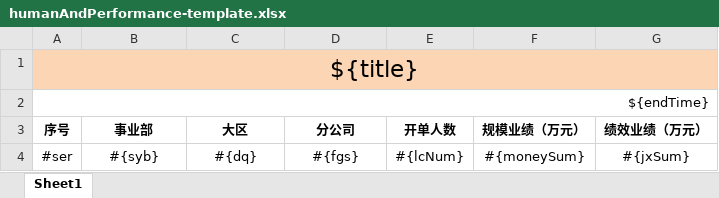
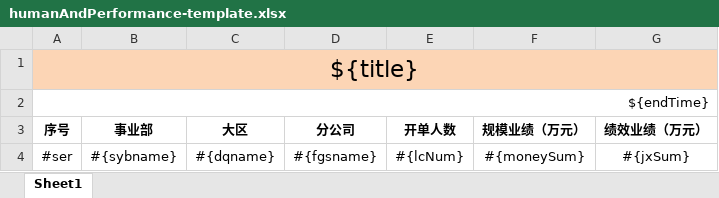
Before and after one commit to handongken/myda, an Excel workbook: DA/src/main/resources/excel-templates/humanAndPerformance-template.xlsx, sheet Sheet1, drawn as a sheet; values as stored, in another font and other column widths than the file's, no borders; the diff names each change by its address in the sheet, - before the commit and + after, or states it on an @@ line.

```diff
--- a/DA/src/main/resources/excel-templates/humanAndPerformance-template.xlsx (sheet Sheet1)
+++ b/DA/src/main/resources/excel-templates/humanAndPerformance-template.xlsx (sheet Sheet1)
-B4 (事业部): #{syb}
+B4 (事业部): #{sybname}
-C4 (大区): #{dq}
+C4 (大区): #{dqname}
-D4 (分公司): #{fgs}
+D4 (分公司): #{fgsname}
```
Also changed, not shown: 3 other files.
